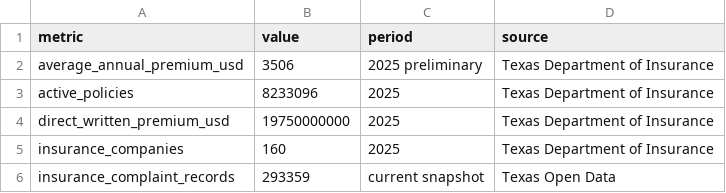
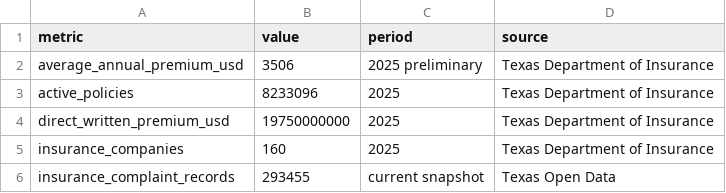
Before and after one commit to zmpersonal/homeownersoftexas, a CSV file: site/data/statewide.csv, drawn as a sheet.

```diff
--- a/site/data/statewide.csv
+++ b/site/data/statewide.csv
@@ -5,2 +5,2 @@ direct_written_premium_usd,19750000000,2025,Texas Department of Insurance
 insurance_companies,160,2025,Texas Department of Insurance
-insurance_complaint_records,293359,current snapshot,Texas Open Data
+insurance_complaint_records,293455,current snapshot,Texas Open Data
```
Also changed, not shown: 16 other files.
